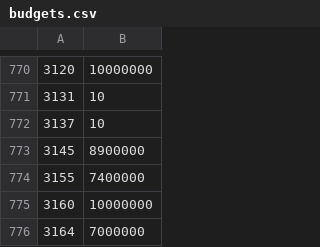
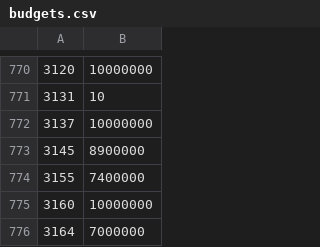
Before and after one commit to swouf/ntds_IMDb_team4, a CSV file: data/budgets.csv, drawn as a sheet; only a part is shown, gaps mark what is left out.

```diff
--- a/data/budgets.csv
+++ b/data/budgets.csv
@@ -771,3 +771,3 @@
 3131,10
-3137,10
+3137,10000000
 3145,8900000
```
Also changed, not shown: 1 other file.
